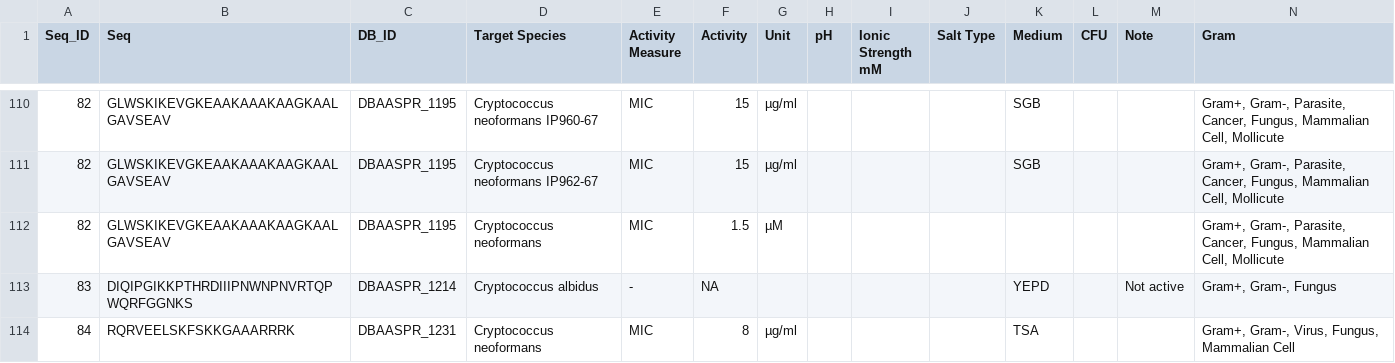
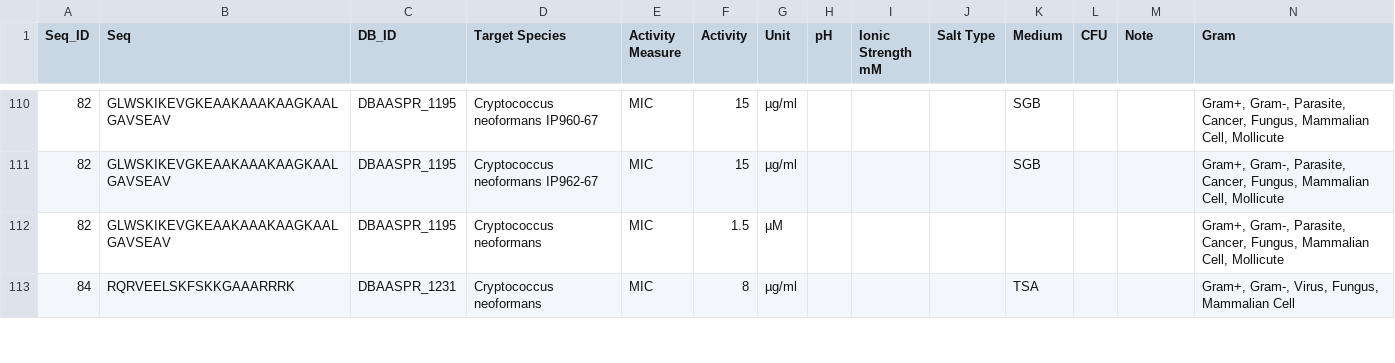
Before and after one commit to Lee-ChinCheng/dbaasp-crawler, a CSV file: output_csv/Cryptococcus.csv, drawn as a sheet; only a part is shown, gaps mark what is left out; the diff covers the shown part only; the diff names each change by its address in the sheet, - before the commit and + after, or states it on an @@ line.

```diff
--- a/output_csv/Cryptococcus.csv
+++ b/output_csv/Cryptococcus.csv
-row 113: 83 | DIQIPGIKKPTHRDIIIPNWNPNVRTQPWQRFGGNKS | DBAASPR_1214 | Cryptococcus albidus | - | NA |  |  |  |  | YEPD |  | Not active | Gram+, Gram-, Fungus
```
Also changed, not shown: 19 removed rows elsewhere in this file, output_csv/Microsporum.csv, output_csv/fumigatus.csv, 7 other files.
